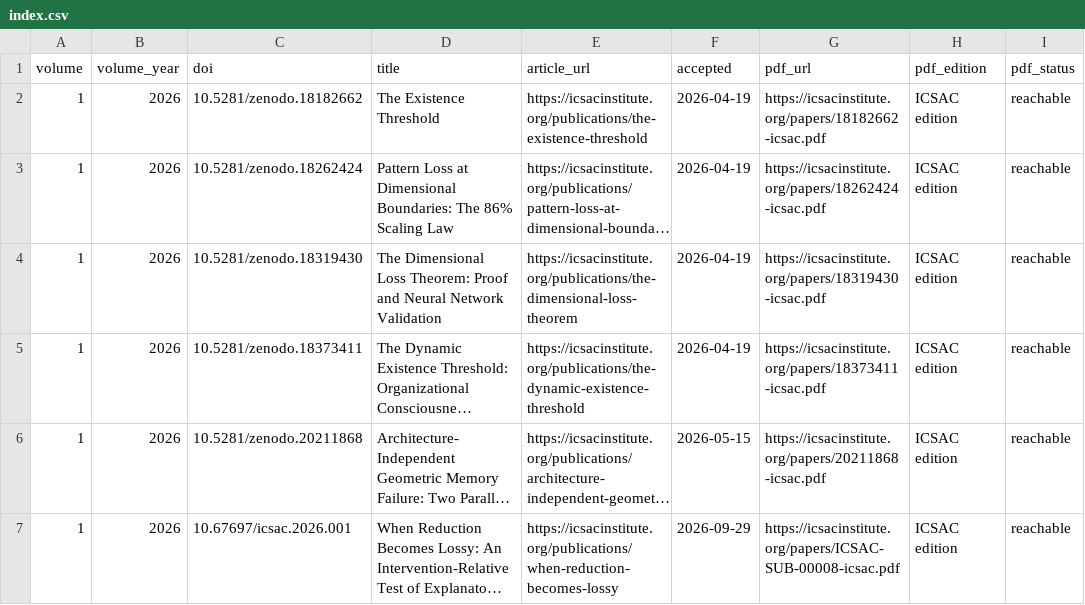
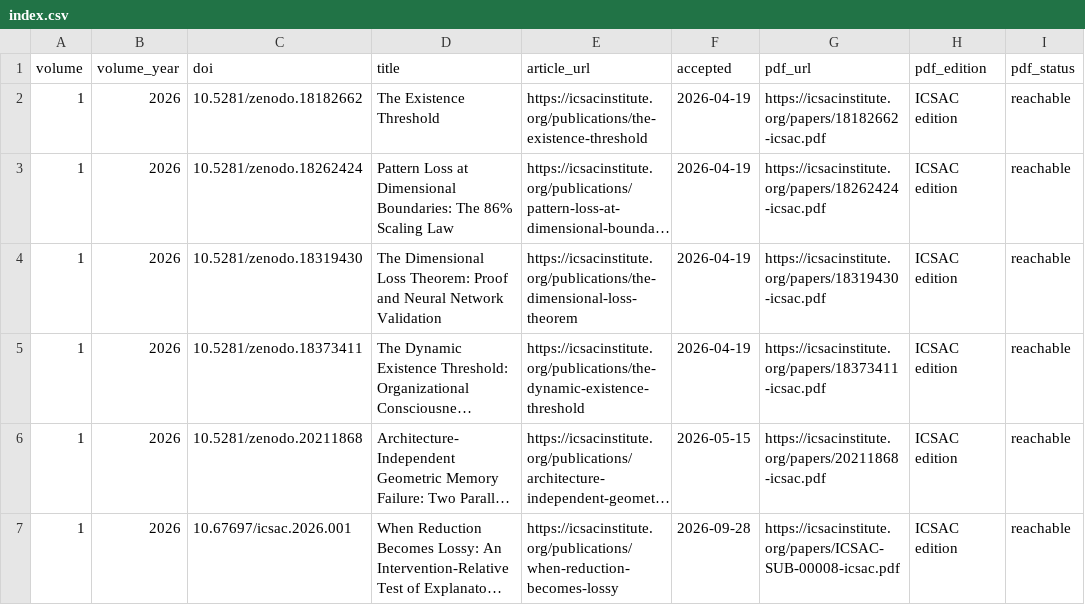
Before and after one commit to ICSAC/persistence, a CSV file: index.csv, drawn as a sheet; only a part is shown; long unchanged cells end in …; the diff names each change by its address in the sheet, - before the commit and + after, or states it on an @@ line.

Commit message:
Index regenerated: the accepted column carries each article's acceptance date as the registry now records it; six Volume 1 articles, links unchanged

```diff
--- a/index.csv
+++ b/index.csv
-F7 (accepted): 2026-09-29
+F7 (accepted): 2026-09-28
```
Also changed, not shown: 1 other file.
